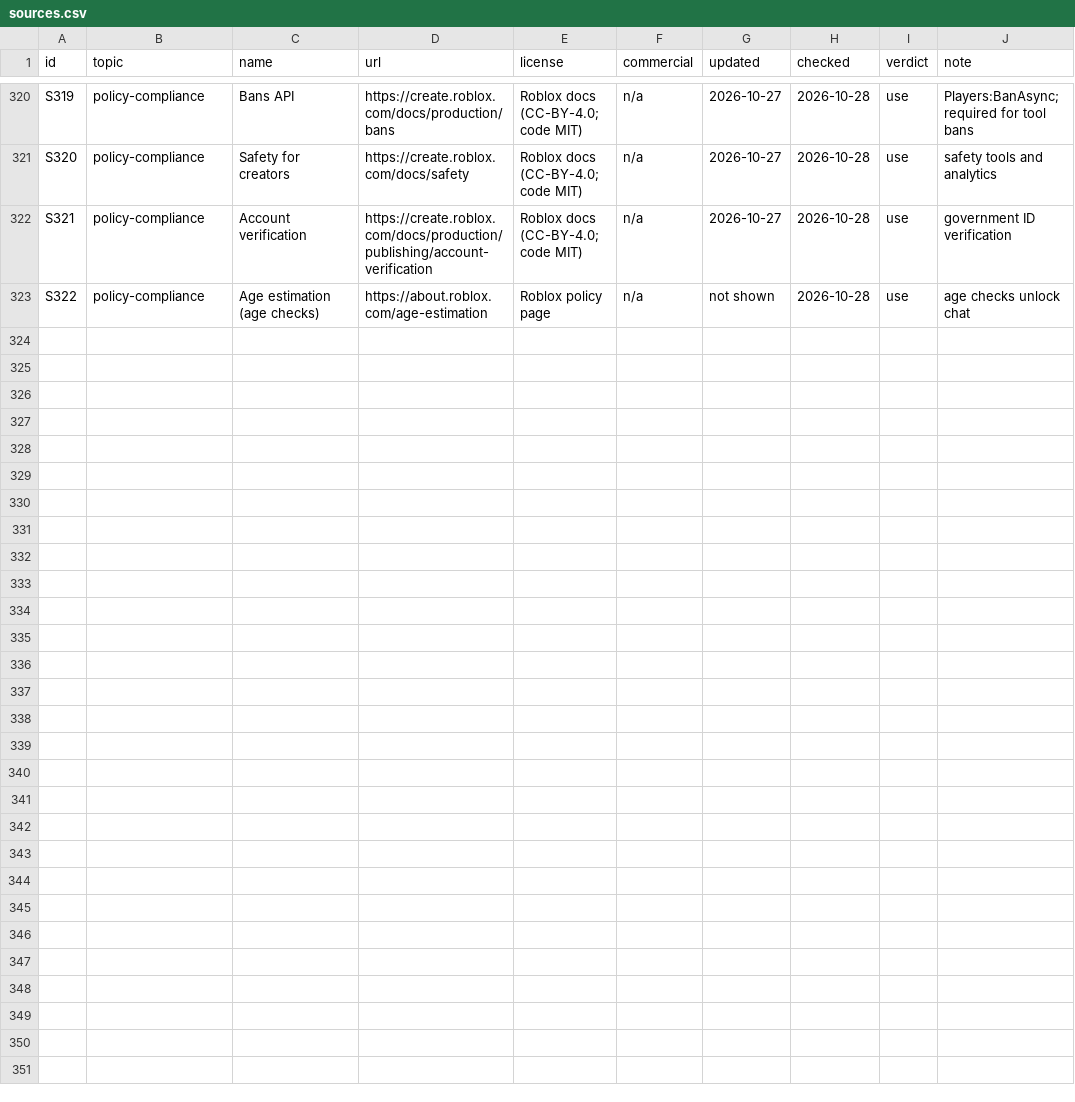
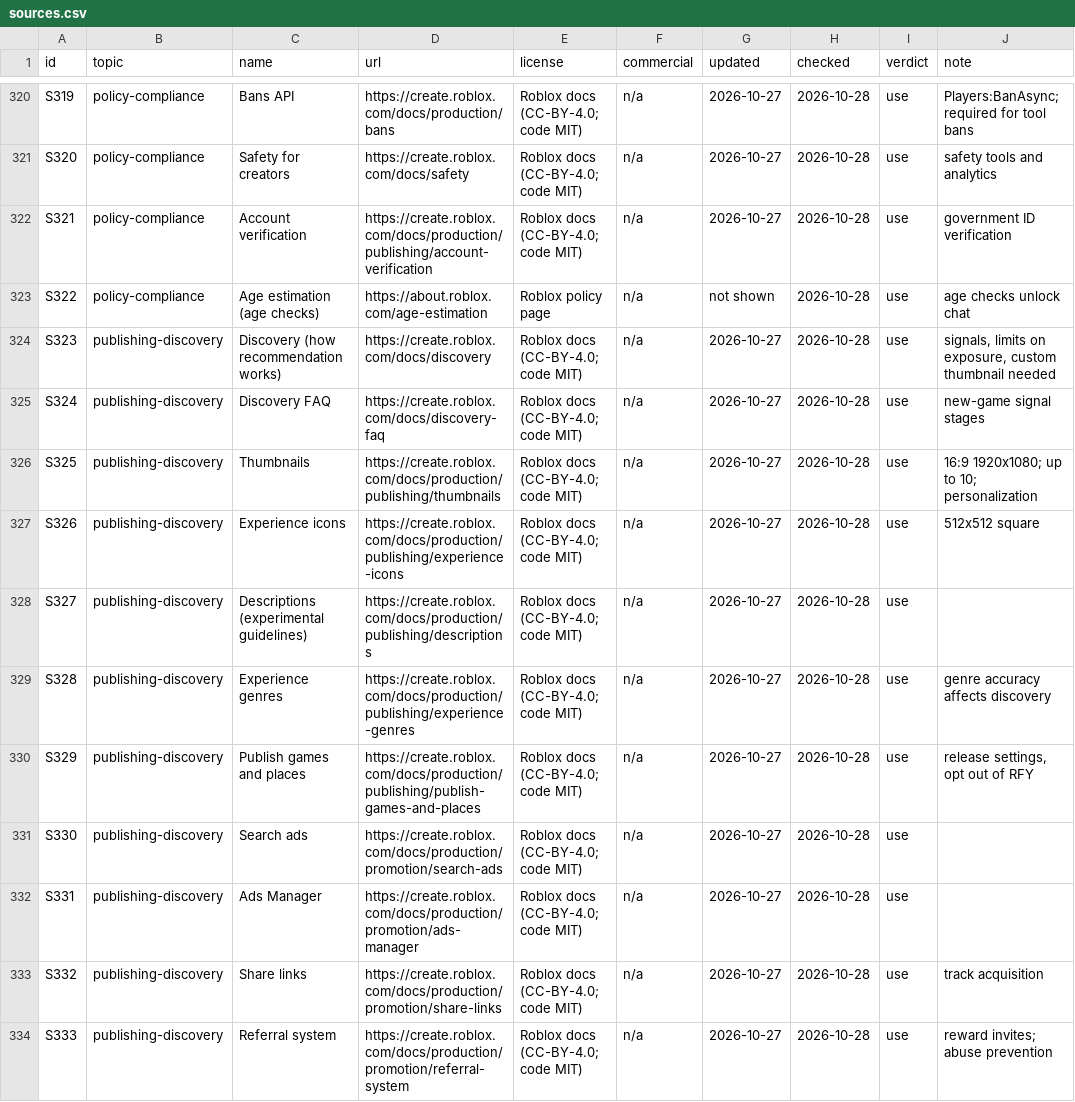
Before and after one commit to zbelm/Roblox-ui, a CSV file: roblox-resources/sources/sources.csv, drawn as a sheet; only a part is shown, gaps mark what is left out; the diff names each change by its address in the sheet, - before the commit and + after, or states it on an @@ line.

```diff
--- a/roblox-resources/sources/sources.csv
+++ b/roblox-resources/sources/sources.csv
+row 324: S323 | publishing-discovery | Discovery (how recommendation works) | https://create.roblox.com/docs/discovery | Roblox docs (CC-BY-4.0; code MIT) | n/a | 2026-10-27 | 2026-10-28 | use | signals, limits on exposure, custom thumbnail needed
+row 325: S324 | publishing-discovery | Discovery FAQ | https://create.roblox.com/docs/discovery-faq | Roblox docs (CC-BY-4.0; code MIT) | n/a | 2026-10-27 | 2026-10-28 | use | new-game signal stages
+row 326: S325 | publishing-discovery | Thumbnails | https://create.roblox.com/docs/production/publishing/thumbnails | Roblox docs (CC-BY-4.0; code MIT) | n/a | 2026-10-27 | 2026-10-28 | use | 16:9 1920x1080; up to 10; personalization
+row 327: S326 | publishing-discovery | Experience icons | https://create.roblox.com/docs/production/publishing/experience-icons | Roblox docs (CC-BY-4.0; code MIT) | n/a | 2026-10-27 | 2026-10-28 | use | 512x512 square
+row 328: S327 | publishing-discovery | Descriptions (experimental guidelines) | https://create.roblox.com/docs/production/publishing/descriptions | Roblox docs (CC-BY-4.0; code MIT) | n/a | 2026-10-27 | 2026-10-28 | use
+row 329: S328 | publishing-discovery | Experience genres | https://create.roblox.com/docs/production/publishing/experience-genres | Roblox docs (CC-BY-4.0; code MIT) | n/a | 2026-10-27 | 2026-10-28 | use | genre accuracy affects discovery
+row 330: S329 | publishing-discovery | Publish games and places | https://create.roblox.com/docs/production/publishing/publish-games-and-places | Roblox docs (CC-BY-4.0; code MIT) | n/a | 2026-10-27 | 2026-10-28 | use | release settings, opt out of RFY
+row 331: S330 | publishing-discovery | Search ads | https://create.roblox.com/docs/production/promotion/search-ads | Roblox docs (CC-BY-4.0; code MIT) | n/a | 2026-10-27 | 2026-10-28 | use
+row 332: S331 | publishing-discovery | Ads Manager | https://create.roblox.com/docs/production/promotion/ads-manager | Roblox docs (CC-BY-4.0; code MIT) | n/a | 2026-10-27 | 2026-10-28 | use
+row 333: S332 | publishing-discovery | Share links | https://create.roblox.com/docs/production/promotion/share-links | Roblox docs (CC-BY-4.0; code MIT) | n/a | 2026-10-27 | 2026-10-28 | use | track acquisition
+row 334: S333 | publishing-discovery | Referral system | https://create.roblox.com/docs/production/promotion/referral-system | Roblox docs (CC-BY-4.0; code MIT) | n/a | 2026-10-27 | 2026-10-28 | use | reward invites; abuse prevention
```
Also changed, not shown: 1 other file.
